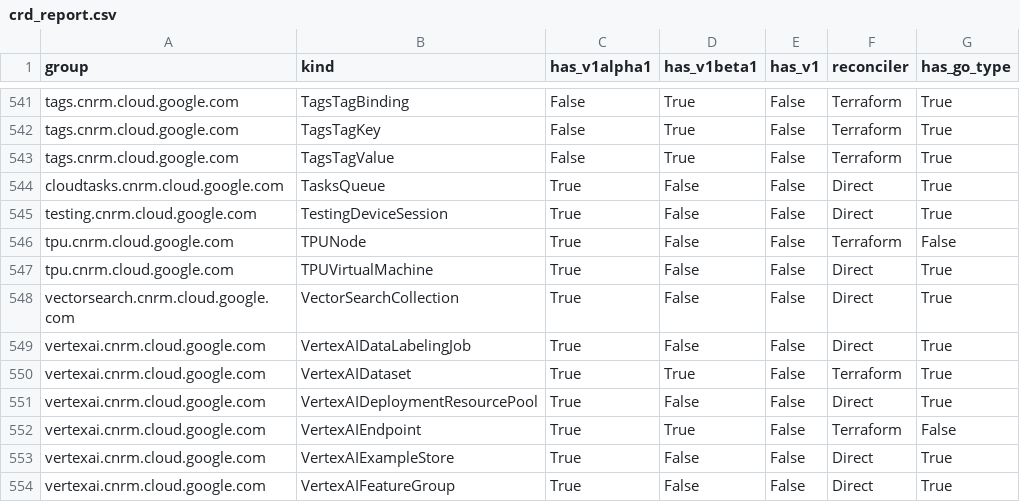
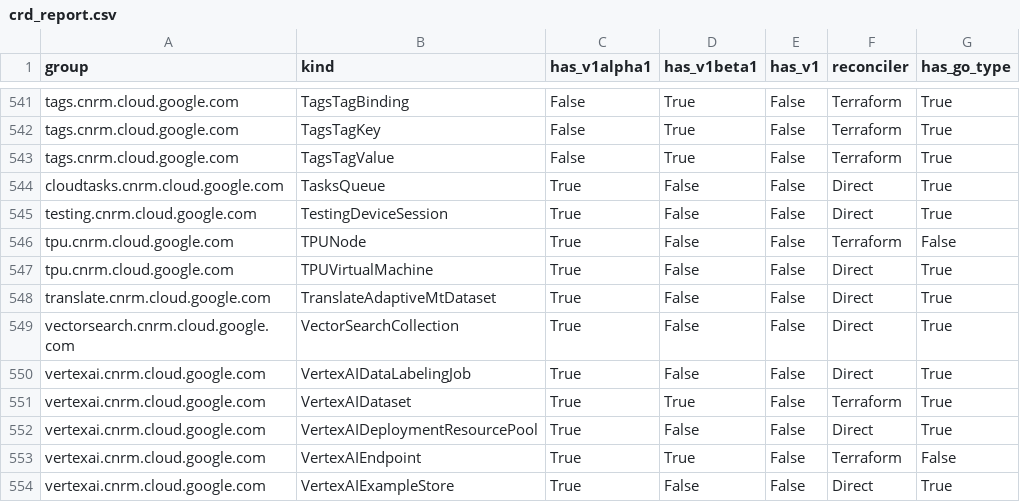
Before and after one commit to daedalus-agent-bot/k8s-config-connector, a CSV file: docs/reports/crd_report.csv, drawn as a sheet; only a part is shown, gaps mark what is left out; the shorter side is filled out with more unchanged rows.

Commit message:
ai:chore: Implement direct types for: TranslateAdaptiveMtDataset
This PR was generated by the
**overseer,overseer,priority/medium,area/direct,step/gen-types,greenfield,chore/ai**
agent (powered by the gemini-3.5-flash model).

It implements the initial KRM types, CRD, and IdentityV2 for the
`TranslateAdaptiveMtDataset` resource using the direct approach.

Linked chore file:
[.agents/greenfield-direct-new-resource-types.md](https://github.com/GoogleCloudPlatform/k8s-config-connector/blob/master/.agents/greenfield-direct-new-resource-types.md)

Fixes #10308

```diff
--- a/docs/reports/crd_report.csv
+++ b/docs/reports/crd_report.csv
@@ -547,2 +547,3 @@ tpu.cnrm.cloud.google.com,TPUNode,True,False,False,Terraform,False
 tpu.cnrm.cloud.google.com,TPUVirtualMachine,True,False,False,Direct,True
+translate.cnrm.cloud.google.com,TranslateAdaptiveMtDataset,True,False,False,Direct,True
 vectorsearch.cnrm.cloud.google.com,VectorSearchCollection,True,False,False,Direct,True
```
Also changed, not shown: 33 other files.
